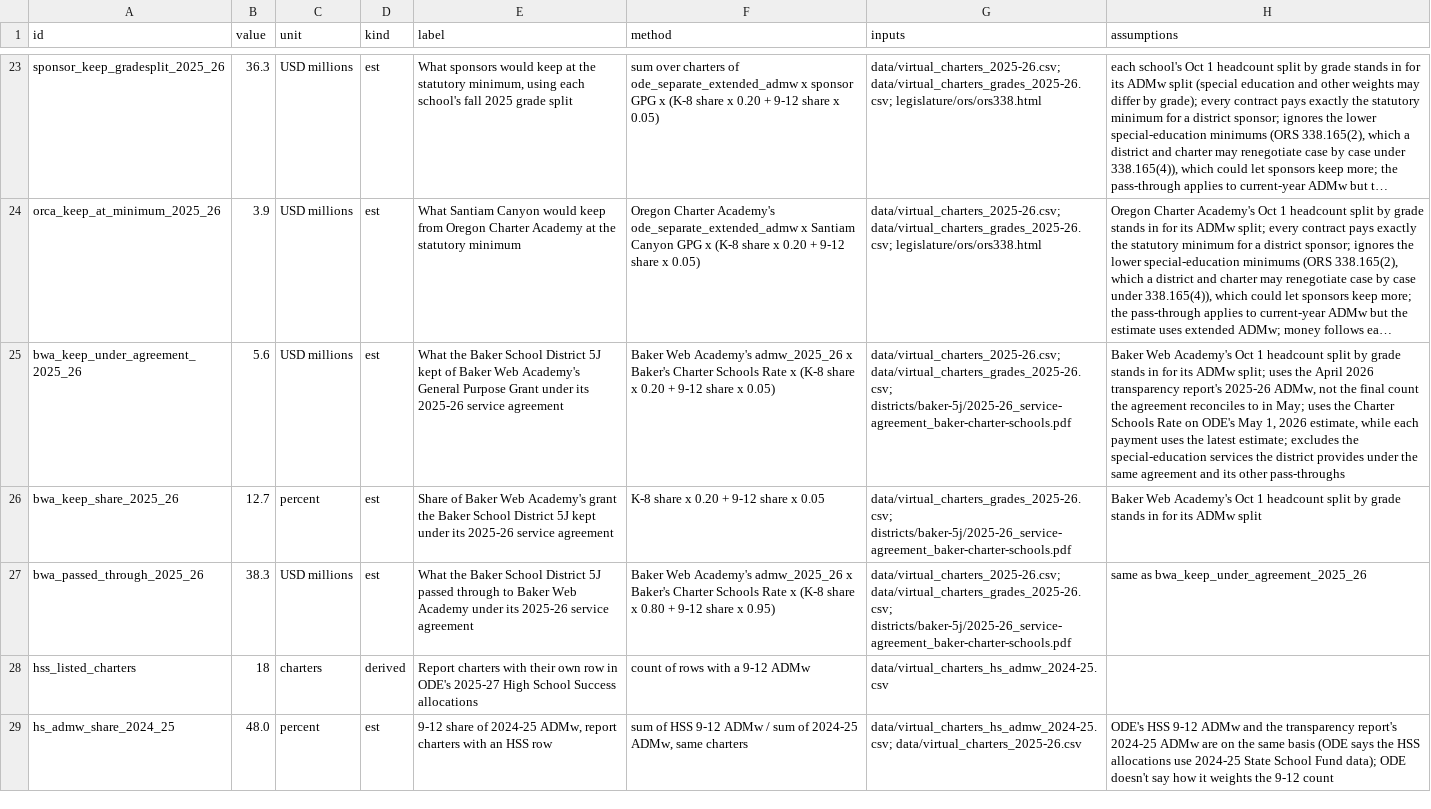
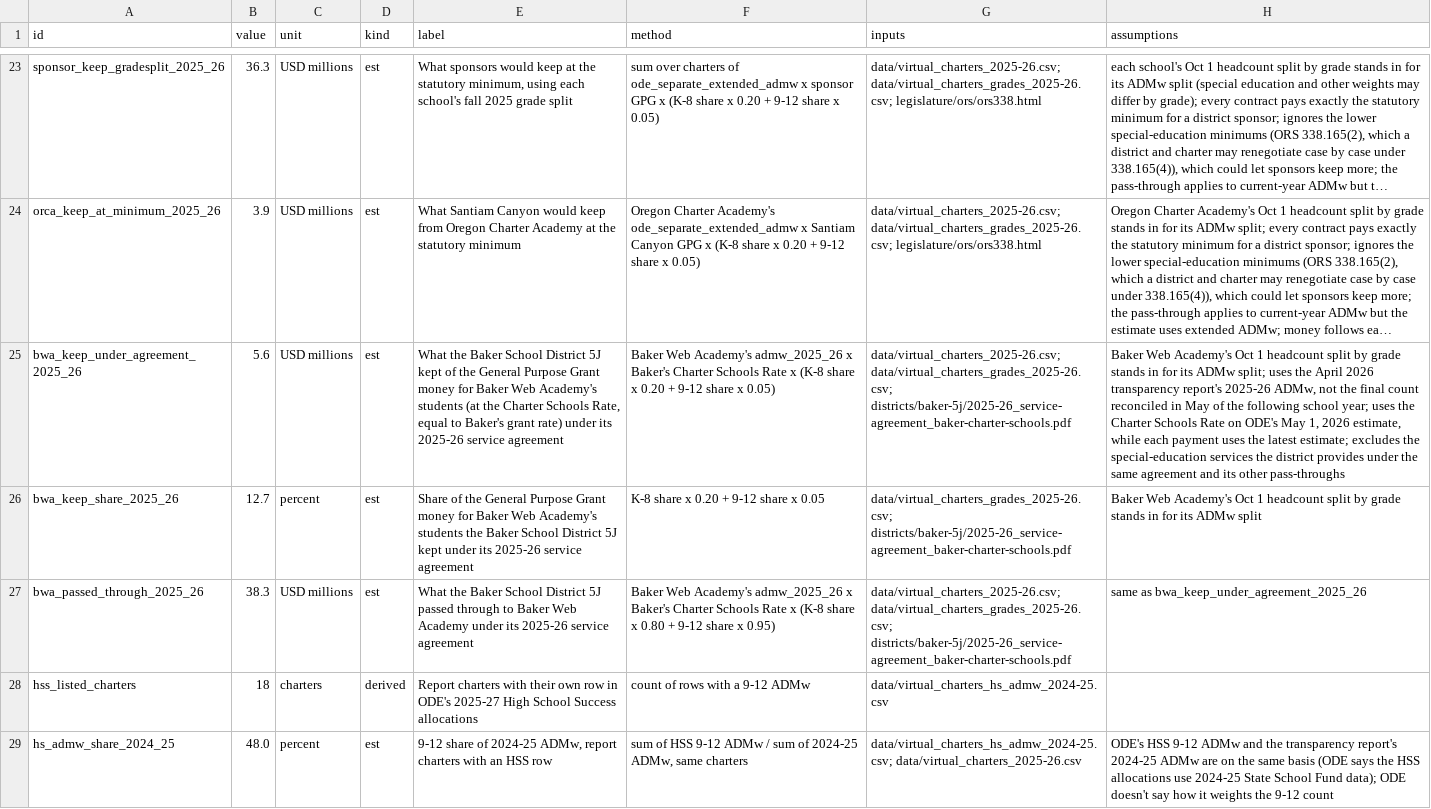
Before and after one commit to pietvanzoen/fund-oregon-schools, a CSV file: analysis/derived/virtual_charters.csv, drawn as a sheet; only a part is shown, gaps mark what is left out; long unchanged cells end in …; the diff names each change by its address in the sheet, - before the commit and + after, or states it on an @@ line.

```diff
--- a/analysis/derived/virtual_charters.csv
+++ b/analysis/derived/virtual_charters.csv
-E25 (label): …kept of Baker Web Academy's General Purpose Grant under its…
+E25 (label): …kept of the General Purpose Grant money for Baker Web Academy's students (at the Charter Schools Rate, equal to Baker's grant rate) under its…
-H25 (assumptions): …final count the agreement reconciles to in May; uses the…
+H25 (assumptions): …final count reconciled in May of the following school year; uses the…
-E26 (label): Share of Baker Web Academy's grant the Baker…
+E26 (label): Share of the General Purpose Grant money for Baker Web Academy's students the Baker…
```
Also changed, not shown: analysis/glossary.csv, analysis/updates.csv, 2 other files.
